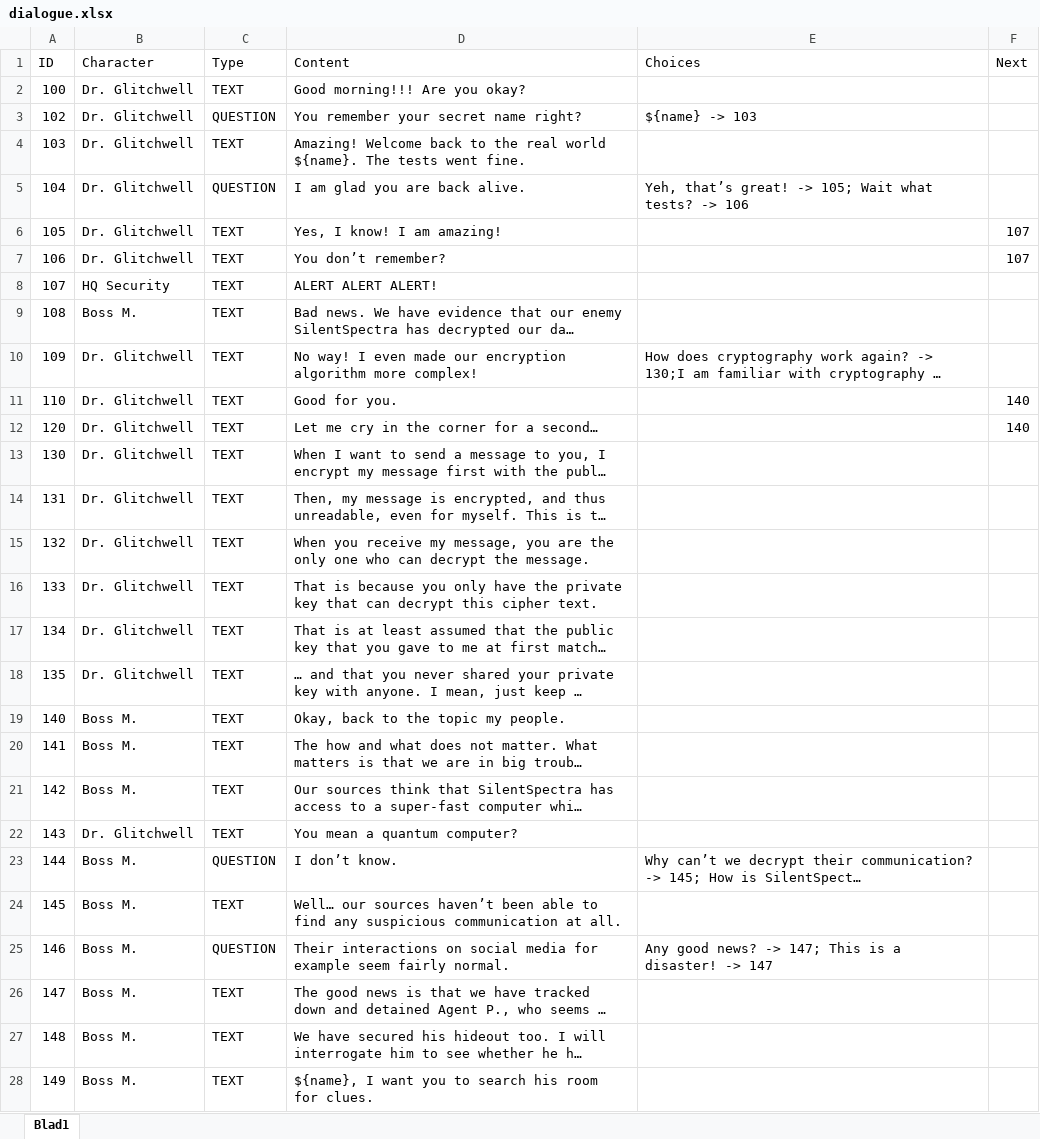
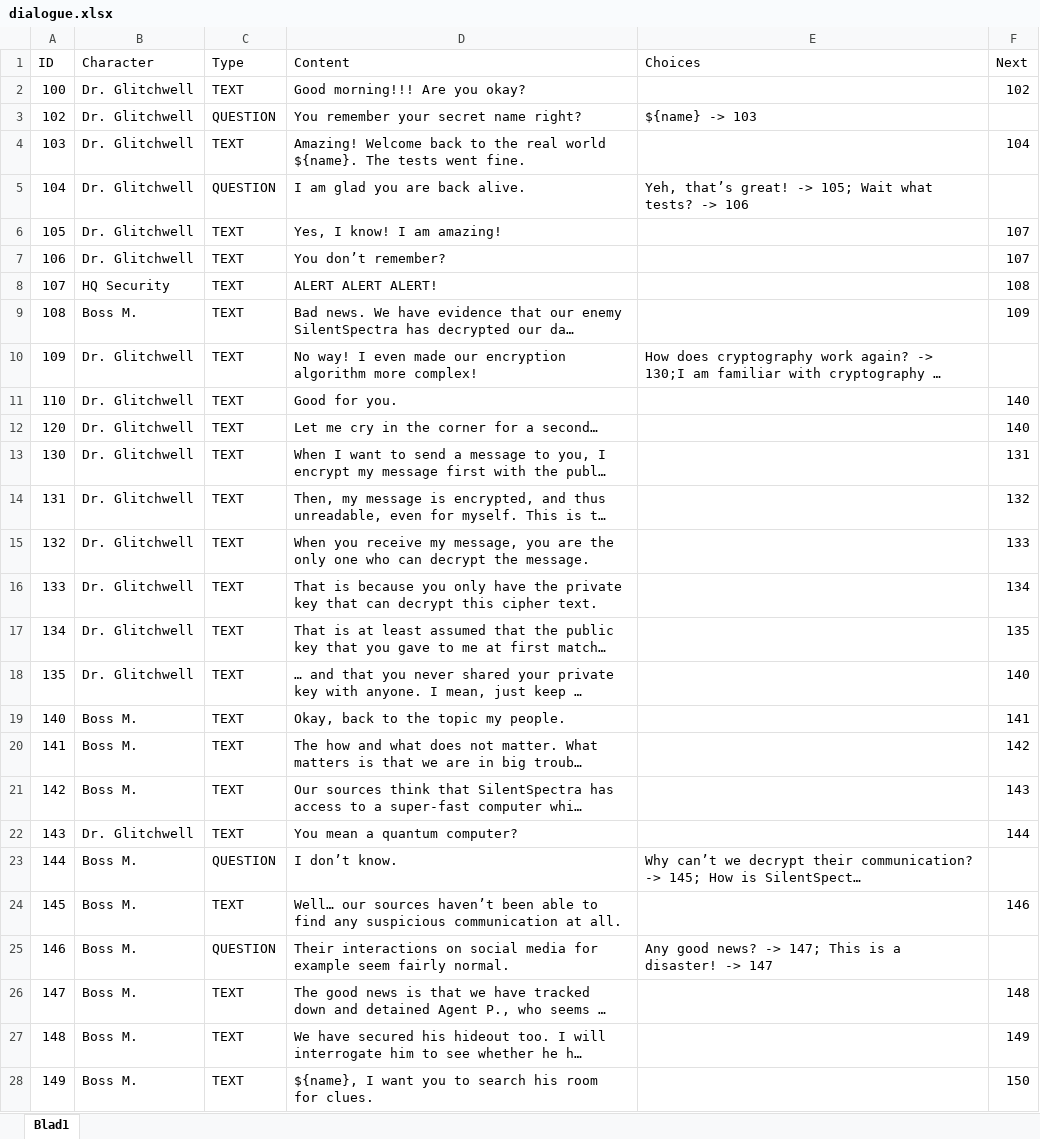
Before and after one commit to fkmke/stegadventure, an Excel workbook: resources/data/dialogue.xlsx, sheet Blad1, drawn as a sheet; only a part is shown; long unchanged cells end in …; values as stored, in another font and other column widths than the file's, no cell formats; the diff covers the shown part only; the diff names each change by its address in the sheet, - before the commit and + after, or states it on an @@ line.

```diff
--- a/resources/data/dialogue.xlsx (sheet Blad1)
+++ b/resources/data/dialogue.xlsx (sheet Blad1)
-F2 (Next): (empty)
+F2 (Next): 102
-F4 (Next): (empty)
+F4 (Next): 104
-F8 (Next): (empty)
+F8 (Next): 108
-F9 (Next): (empty)
+F9 (Next): 109
-F13 (Next): (empty)
+F13 (Next): 131
-F14 (Next): (empty)
+F14 (Next): 132
-F15 (Next): (empty)
+F15 (Next): 133
-F16 (Next): (empty)
+F16 (Next): 134
-F17 (Next): (empty)
+F17 (Next): 135
-F18 (Next): (empty)
+F18 (Next): 140
-F19 (Next): (empty)
+F19 (Next): 141
-F20 (Next): (empty)
+F20 (Next): 142
-F21 (Next): (empty)
+F21 (Next): 143
-F22 (Next): (empty)
+F22 (Next): 144
-F24 (Next): (empty)
+F24 (Next): 146
-F26 (Next): (empty)
+F26 (Next): 148
-F27 (Next): (empty)
+F27 (Next): 149
-F28 (Next): (empty)
+F28 (Next): 150
```
Also changed, not shown: 93 edited cells elsewhere in this sheet, cell formats, 6 other files.
